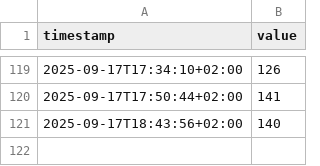
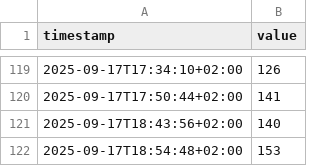
Before and after one commit to twombli-rgb/city-auslastung, a CSV file: swiftbar_city_auslastung.csv, drawn as a sheet; only a part is shown, gaps mark what is left out; the diff names each change by its address in the sheet, - before the commit and + after, or states it on an @@ line.

```diff
--- a/swiftbar_city_auslastung.csv
+++ b/swiftbar_city_auslastung.csv
+row 122: 2025-09-17T18:54:48+02:00 | 153
```
